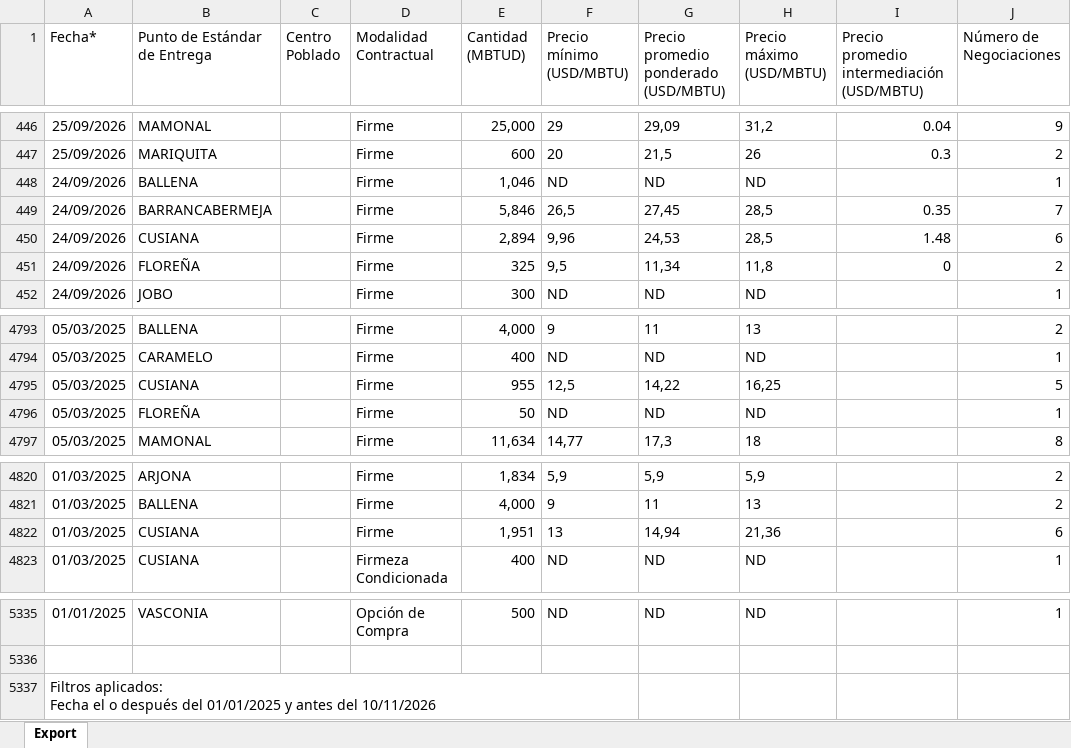
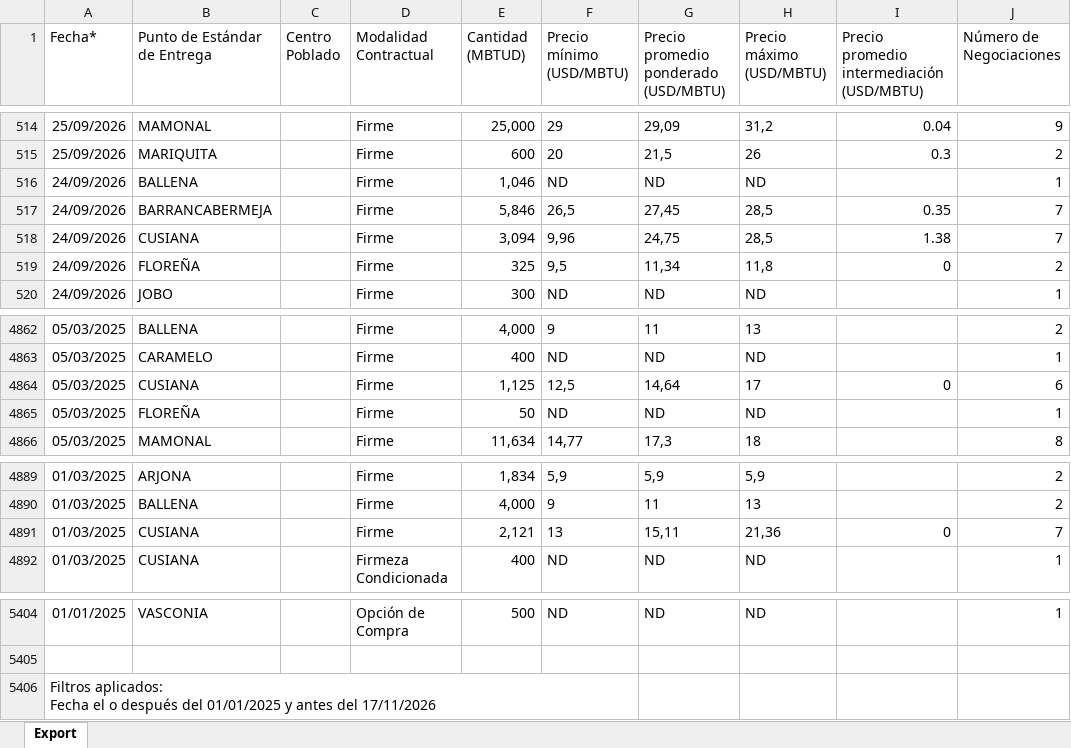
Before and after one commit to NicolMckinly/MercadoElectrico, an Excel workbook: reporte-gas/datos/secundario.xlsx, sheet Export, drawn as a sheet; only a part is shown, gaps mark what is left out; values as stored, in another font and other column widths than the file's, no borders; addresses are those after the commit; the diff covers the shown part only; the diff names each change by its address in the sheet, - before the commit and + after, or states it on an @@ line.

```diff
--- a/reporte-gas/datos/secundario.xlsx (sheet Export)
+++ b/reporte-gas/datos/secundario.xlsx (sheet Export)
-E518 (Cantidad (MBTUD)): 2,894
+E518 (Cantidad (MBTUD)): 3,094
-G518: 24,53
+G518: 24,75
-I518: 1.48
+I518: 1.38
-J518 (Número de Negociaciones): 6
+J518 (Número de Negociaciones): 7
-E4864 (Cantidad (MBTUD)): 955
+E4864 (Cantidad (MBTUD)): 1,125
-G4864: 14,22
+G4864: 14,64
-H4864 (Precio máximo (USD/MBTU)): 16,25
+H4864 (Precio máximo (USD/MBTU)): 17
-I4864: (empty)
+I4864: 0
-J4864 (Número de Negociaciones): 5
+J4864 (Número de Negociaciones): 6
-E4891 (Cantidad (MBTUD)): 1,951
+E4891 (Cantidad (MBTUD)): 2,121
-G4891: 14,94
+G4891: 15,11
-I4891: (empty)
+I4891: 0
-J4891 (Número de Negociaciones): 6
+J4891 (Número de Negociaciones): 7
-A5406 (Fecha*): …antes del 10/11/2026
+A5406 (Fecha*): …antes del 17/11/2026
```
Also changed, not shown: 70 added rows, 1 removed row and 25 edited cells elsewhere in this sheet.
